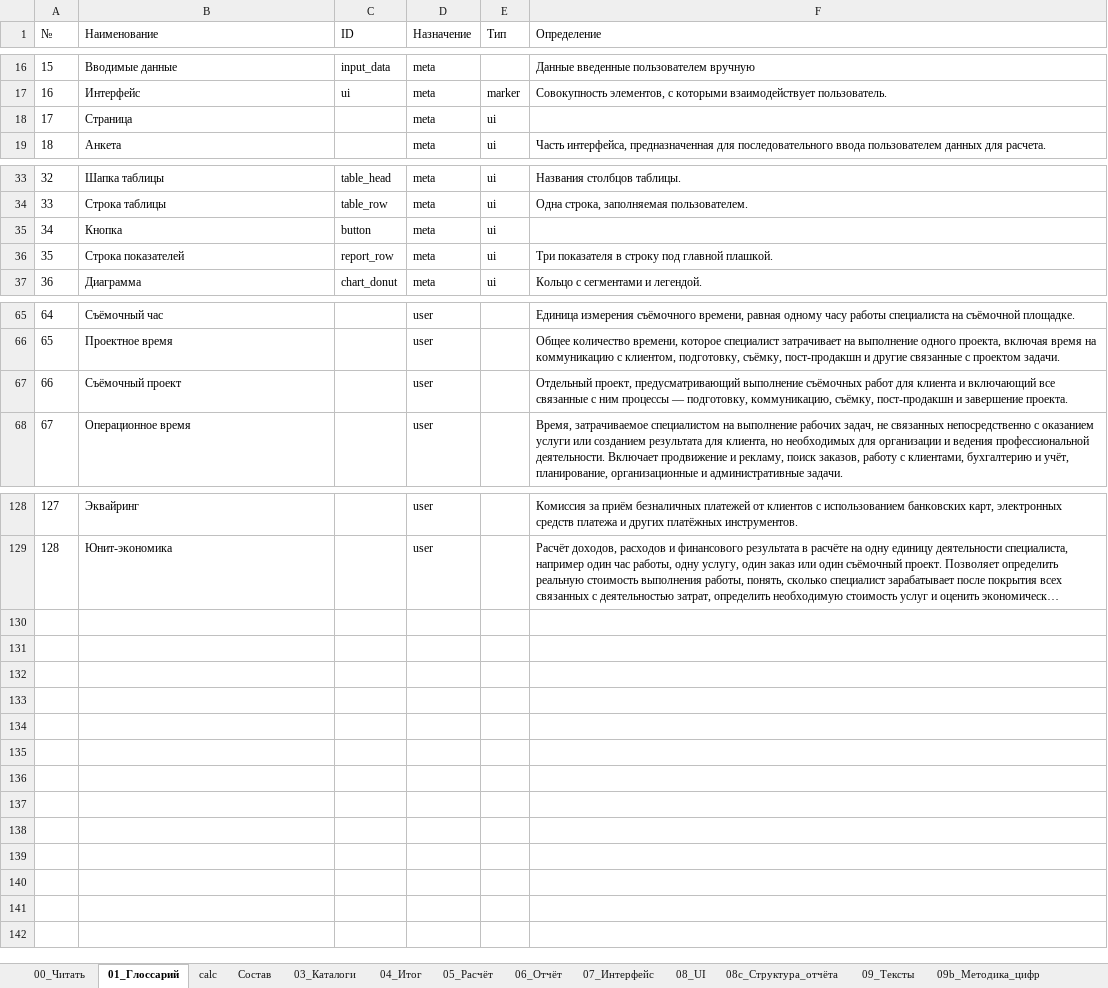
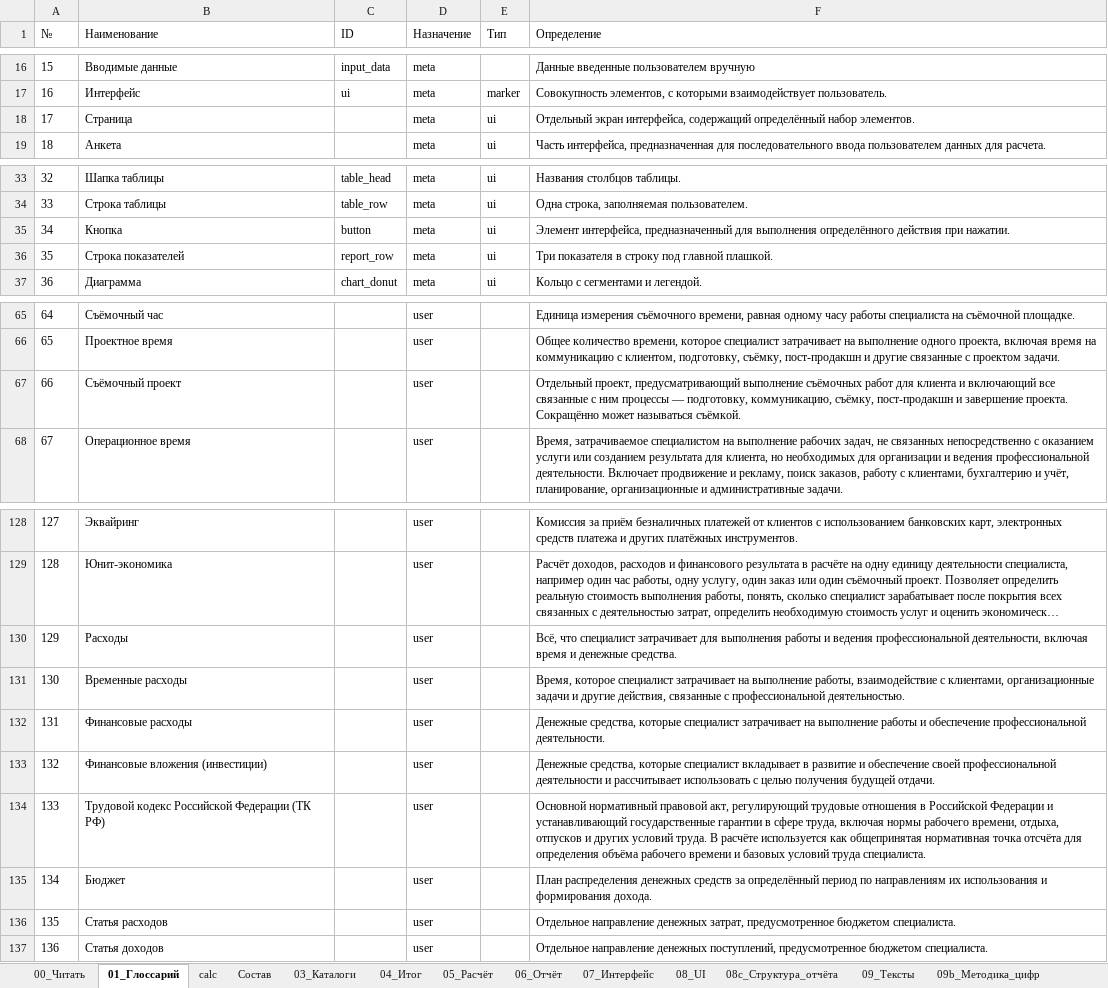
Before and after one commit to artcr618-web/Schetix_Photographer, an Excel workbook: Книга/Калькулятор_ставки_часа.xlsx, sheet 01_Глоссарий, drawn as a sheet; only a part is shown, gaps mark what is left out; long unchanged cells end in …; values as stored, in another font and other column widths than the file's, no borders; the diff names each change by its address in the sheet, - before the commit and + after, or states it on an @@ line.

Commit message:
Обновление книги

```diff
--- a/Книга/Калькулятор_ставки_часа.xlsx (sheet 01_Глоссарий)
+++ b/Книга/Калькулятор_ставки_часа.xlsx (sheet 01_Глоссарий)
-F18 (Определение): (empty)
+F18 (Определение): Отдельный экран интерфейса, содержащий определённый набор элементов.
-F35 (Определение): (empty)
+F35 (Определение): Элемент интерфейса, предназначенный для выполнения определённого действия при нажатии.
-F67 (Определение): …завершение проекта.
+F67 (Определение): …завершение проекта. Сокращённо может называться съёмкой.
+row 130: 129 | Расходы |  | user |  | Всё, что специалист затрачивает для выполнения работы и ведения профессиональной деятельности, включая время и денежные средства.
+row 131: 130 | Временные расходы |  | user |  | Время, которое специалист затрачивает на выполнение работы, взаимодействие с клиентами, организационные задачи и другие действия, связанные с профессиональной деятельностью.
+row 132: 131 | Финансовые расходы |  | user |  | Денежные средства, которые специалист затрачивает на выполнение работы и обеспечение профессиональной деятельности.
+row 133: 132 | Финансовые вложения (инвестиции) |  | user |  | Денежные средства, которые специалист вкладывает в развитие и обеспечение своей профессиональной деятельности и рассчитывает использовать с целью получения будущей отдачи.
+row 134: 133 | Трудовой кодекс Российской Федерации (ТК РФ) |  | user |  | Основной нормативный правовой акт, регулирующий трудовые отношения в Российской Федерации и устанавливающий государственные гарантии в сфере труда, включая нормы рабочего времени, отдыха, отпусков и других условий труда. В расчёте используется как общепринятая нормативная точка отсчёта для определения объёма рабочего времени и базовых условий труда специалиста.
+row 135: 134 | Бюджет |  | user |  | План распределения денежных средств за определённый период по направлениям их использования и формирования дохода.
+row 136: 135 | Статья расходов |  | user |  | Отдельное направление денежных затрат, предусмотренное бюджетом специалиста.
+row 137: 136 | Статья доходов |  | user |  | Отдельное направление денежных поступлений, предусмотренное бюджетом специалиста.
```
Also changed, not shown: sheet 09_Тексты, sheet 06b_Отчёт_полный.
